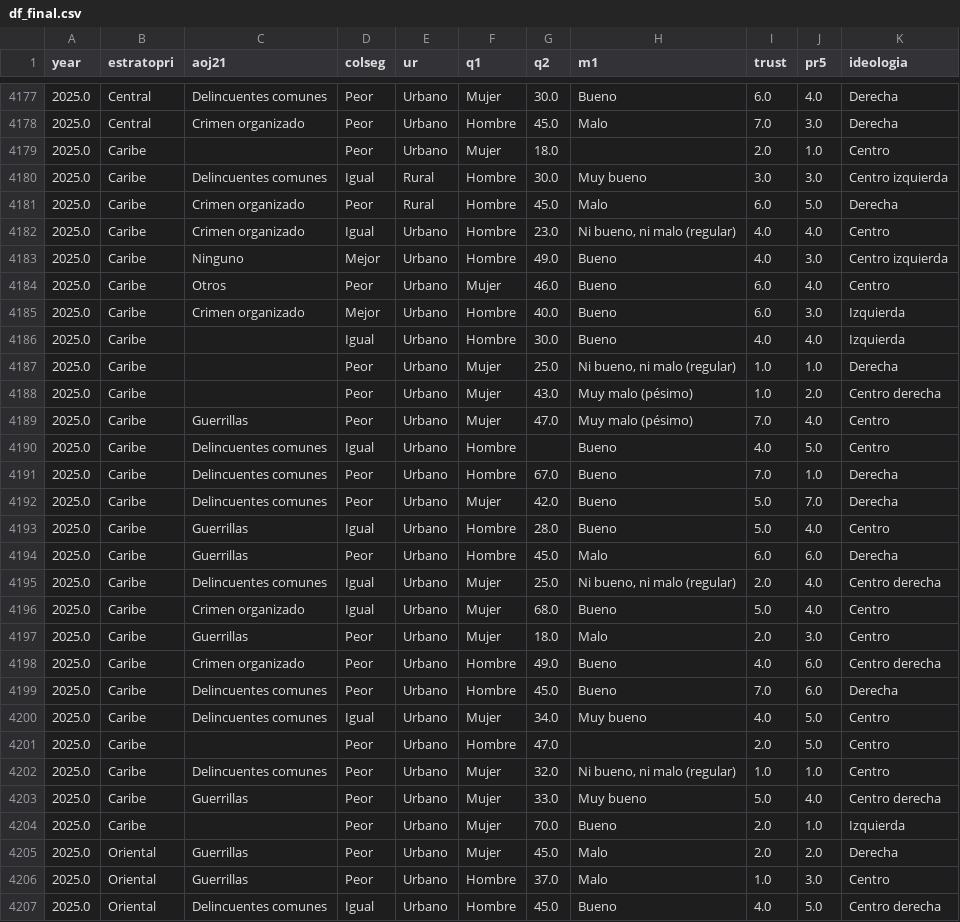
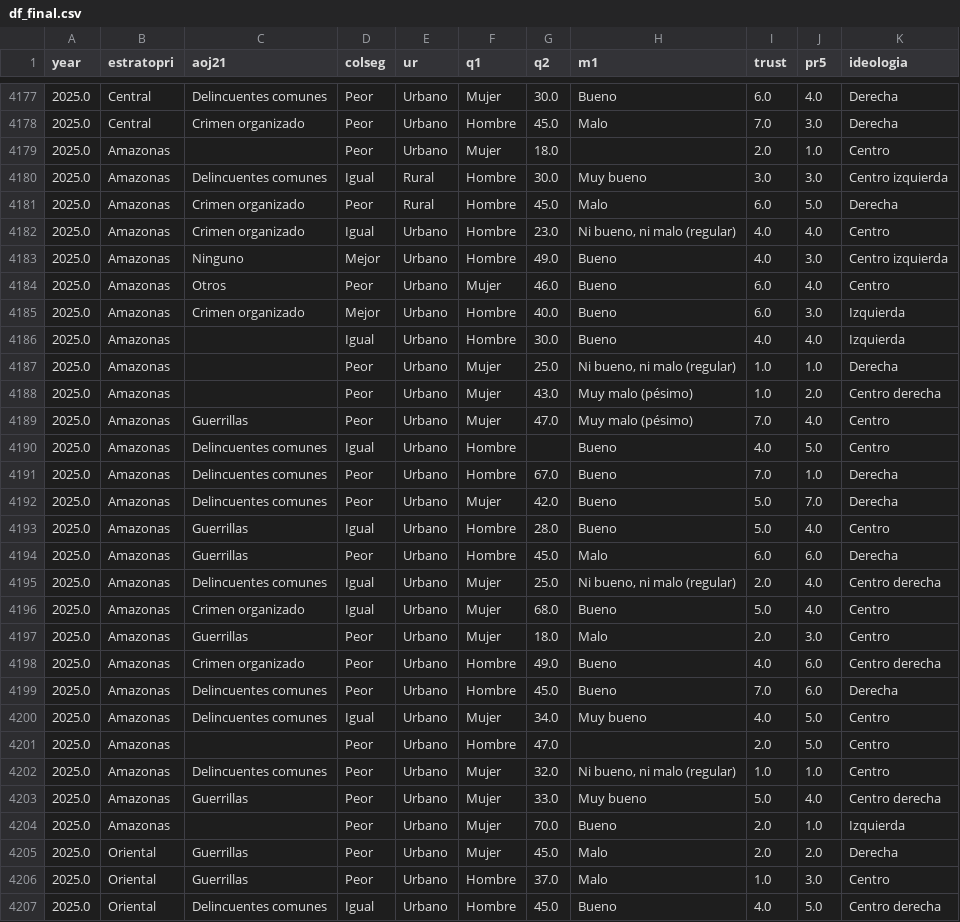
Before and after one commit to juandnn/Observatorio, a CSV file: src/data/df_final.csv, drawn as a sheet; only a part is shown, gaps mark what is left out; the diff covers the shown part only.

```diff
--- a/src/data/df_final.csv
+++ b/src/data/df_final.csv
@@ -4178,28 +4178,28 @@ year,estratopri,aoj21,colseg,ur,q1,q2,m1,trust,pr5,ideologia
 2025.0,Central,Crimen organizado,Peor,Urbano,Hombre,45.0,Malo,7.0,3.0,Derecha
-2025.0,Caribe,,Peor,Urbano,Mujer,18.0,,2.0,1.0,Centro
-2025.0,Caribe,Delincuentes comunes,Igual,Rural,Hombre,30.0,Muy bueno,3.0,3.0,Centro izquierda
-2025.0,Caribe,Crimen organizado,Peor,Rural,Hombre,45.0,Malo,6.0,5.0,Derecha
-2025.0,Caribe,Crimen organizado,Igual,Urbano,Hombre,23.0,"Ni bueno, ni malo (regular)",4.0,4.0,Centro
-2025.0,Caribe,Ninguno,Mejor,Urbano,Hombre,49.0,Bueno,4.0,3.0,Centro izquierda
-2025.0,Caribe,Otros,Peor,Urbano,Mujer,46.0,Bueno,6.0,4.0,Centro
-2025.0,Caribe,Crimen organizado,Mejor,Urbano,Hombre,40.0,Bueno,6.0,3.0,Izquierda
-2025.0,Caribe,,Igual,Urbano,Hombre,30.0,Bueno,4.0,4.0,Izquierda
-2025.0,Caribe,,Peor,Urbano,Mujer,25.0,"Ni bueno, ni malo (regular)",1.0,1.0,Derecha
-2025.0,Caribe,,Peor,Urbano,Mujer,43.0,Muy malo (pésimo),1.0,2.0,Centro derecha
-2025.0,Caribe,Guerrillas,Peor,Urbano,Mujer,47.0,Muy malo (pésimo),7.0,4.0,Centro
-2025.0,Caribe,Delincuentes comunes,Igual,Urbano,Hombre,,Bueno,4.0,5.0,Centro
-2025.0,Caribe,Delincuentes comunes,Peor,Urbano,Hombre,67.0,Bueno,7.0,1.0,Derecha
-2025.0,Caribe,Delincuentes comunes,Peor,Urbano,Mujer,42.0,Bueno,5.0,7.0,Derecha
-2025.0,Caribe,Guerrillas,Igual,Urbano,Hombre,28.0,Bueno,5.0,4.0,Centro
-2025.0,Caribe,Guerrillas,Peor,Urbano,Hombre,45.0,Malo,6.0,6.0,Derecha
-2025.0,Caribe,Delincuentes comunes,Igual,Urbano,Mujer,25.0,"Ni bueno, ni malo (regular)",2.0,4.0,Centro derecha
-2025.0,Caribe,Crimen organizado,Igual,Urbano,Mujer,68.0,Bueno,5.0,4.0,Centro
-2025.0,Caribe,Guerrillas,Peor,Urbano,Mujer,18.0,Malo,2.0,3.0,Centro
-2025.0,Caribe,Crimen organizado,Peor,Urbano,Hombre,49.0,Bueno,4.0,6.0,Centro derecha
-2025.0,Caribe,Delincuentes comunes,Peor,Urbano,Hombre,45.0,Bueno,7.0,6.0,Derecha
-2025.0,Caribe,Delincuentes comunes,Igual,Urbano,Mujer,34.0,Muy bueno,4.0,5.0,Centro
-2025.0,Caribe,,Peor,Urbano,Hombre,47.0,,2.0,5.0,Centro
-2025.0,Caribe,Delincuentes comunes,Peor,Urbano,Mujer,32.0,"Ni bueno, ni malo (regular)",1.0,1.0,Centro
-2025.0,Caribe,Guerrillas,Peor,Urbano,Mujer,33.0,Muy bueno,5.0,4.0,Centro derecha
-2025.0,Caribe,,Peor,Urbano,Mujer,70.0,Bueno,2.0,1.0,Izquierda
+2025.0,Amazonas,,Peor,Urbano,Mujer,18.0,,2.0,1.0,Centro
+2025.0,Amazonas,Delincuentes comunes,Igual,Rural,Hombre,30.0,Muy bueno,3.0,3.0,Centro izquierda
+2025.0,Amazonas,Crimen organizado,Peor,Rural,Hombre,45.0,Malo,6.0,5.0,Derecha
+2025.0,Amazonas,Crimen organizado,Igual,Urbano,Hombre,23.0,"Ni bueno, ni malo (regular)",4.0,4.0,Centro
+2025.0,Amazonas,Ninguno,Mejor,Urbano,Hombre,49.0,Bueno,4.0,3.0,Centro izquierda
+2025.0,Amazonas,Otros,Peor,Urbano,Mujer,46.0,Bueno,6.0,4.0,Centro
+2025.0,Amazonas,Crimen organizado,Mejor,Urbano,Hombre,40.0,Bueno,6.0,3.0,Izquierda
+2025.0,Amazonas,,Igual,Urbano,Hombre,30.0,Bueno,4.0,4.0,Izquierda
+2025.0,Amazonas,,Peor,Urbano,Mujer,25.0,"Ni bueno, ni malo (regular)",1.0,1.0,Derecha
+2025.0,Amazonas,,Peor,Urbano,Mujer,43.0,Muy malo (pésimo),1.0,2.0,Centro derecha
+2025.0,Amazonas,Guerrillas,Peor,Urbano,Mujer,47.0,Muy malo (pésimo),7.0,4.0,Centro
+2025.0,Amazonas,Delincuentes comunes,Igual,Urbano,Hombre,,Bueno,4.0,5.0,Centro
+2025.0,Amazonas,Delincuentes comunes,Peor,Urbano,Hombre,67.0,Bueno,7.0,1.0,Derecha
+2025.0,Amazonas,Delincuentes comunes,Peor,Urbano,Mujer,42.0,Bueno,5.0,7.0,Derecha
+2025.0,Amazonas,Guerrillas,Igual,Urbano,Hombre,28.0,Bueno,5.0,4.0,Centro
+2025.0,Amazonas,Guerrillas,Peor,Urbano,Hombre,45.0,Malo,6.0,6.0,Derecha
+2025.0,Amazonas,Delincuentes comunes,Igual,Urbano,Mujer,25.0,"Ni bueno, ni malo (regular)",2.0,4.0,Centro derecha
+2025.0,Amazonas,Crimen organizado,Igual,Urbano,Mujer,68.0,Bueno,5.0,4.0,Centro
+2025.0,Amazonas,Guerrillas,Peor,Urbano,Mujer,18.0,Malo,2.0,3.0,Centro
+2025.0,Amazonas,Crimen organizado,Peor,Urbano,Hombre,49.0,Bueno,4.0,6.0,Centro derecha
+2025.0,Amazonas,Delincuentes comunes,Peor,Urbano,Hombre,45.0,Bueno,7.0,6.0,Derecha
+2025.0,Amazonas,Delincuentes comunes,Igual,Urbano,Mujer,34.0,Muy bueno,4.0,5.0,Centro
+2025.0,Amazonas,,Peor,Urbano,Hombre,47.0,,2.0,5.0,Centro
+2025.0,Amazonas,Delincuentes comunes,Peor,Urbano,Mujer,32.0,"Ni bueno, ni malo (regular)",1.0,1.0,Centro
+2025.0,Amazonas,Guerrillas,Peor,Urbano,Mujer,33.0,Muy bueno,5.0,4.0,Centro derecha
+2025.0,Amazonas,,Peor,Urbano,Mujer,70.0,Bueno,2.0,1.0,Izquierda
 2025.0,Oriental,Guerrillas,Peor,Urbano,Mujer,45.0,Malo,2.0,2.0,Derecha
```
Also changed, not shown: 124 edited cells elsewhere in this file, 2 other files.
